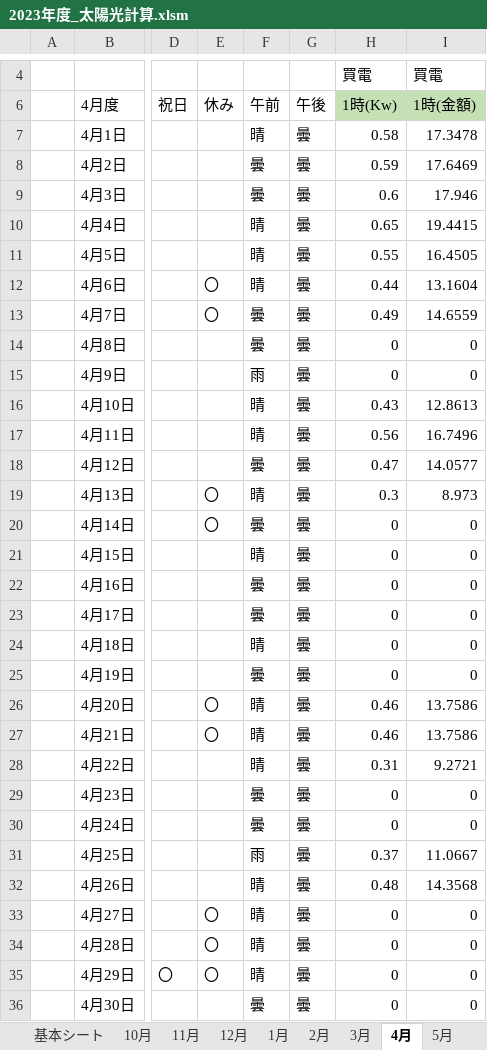
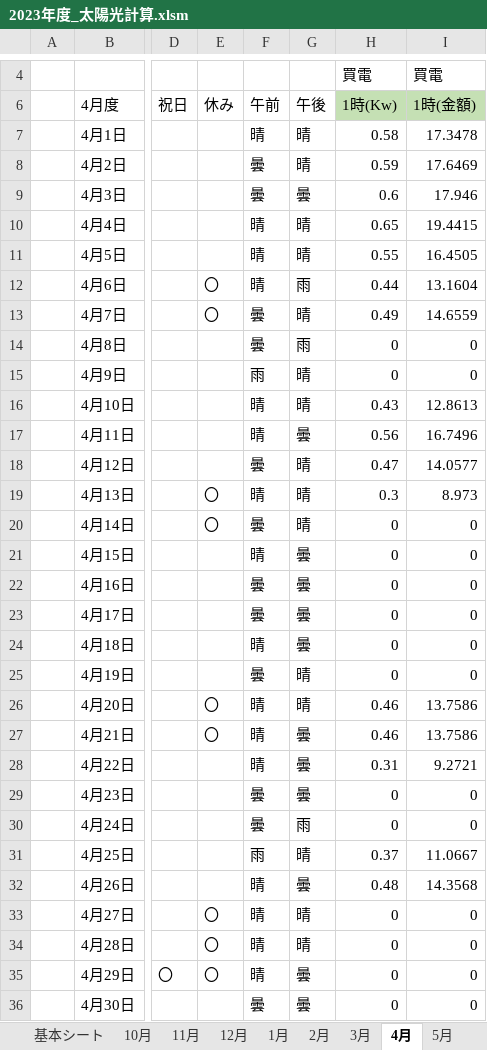
Before and after one commit to nagamasa1969/WindowsVBA, an Excel workbook: 2023年度_太陽光計算.xlsm, sheet 4月, drawn as a sheet; only a part is shown, gaps mark what is left out; values as stored, in another font and other column widths than the file's, no borders; charts and pictures and conditional formats not drawn; the diff names each change by its address in the sheet, - before the commit and + after, or states it on an @@ line.

```diff
--- a/2023年度_太陽光計算.xlsm (sheet 4月)
+++ b/2023年度_太陽光計算.xlsm (sheet 4月)
-G7:G8: 曇
+G7:G8: 晴
-G10:G11: 曇
+G10:G11: 晴
-G12: 曇
+G12: 雨
-G13: 曇
+G13: 晴
-G14: 曇
+G14: 雨
-G15:G16: 曇
+G15:G16: 晴
-G18:G20: 曇
+G18:G20: 晴
-G25:G26: 曇
+G25:G26: 晴
-G30: 曇
+G30: 雨
-G31: 曇
+G31: 晴
-G33:G34: 曇
+G33:G34: 晴
```
Also changed, not shown: sheet CSV, sheet 6月, sheet 5月, sheet 1月, sheet 3月, sheet 2月, 3 more sheets, charts or pictures, 1 other file.
